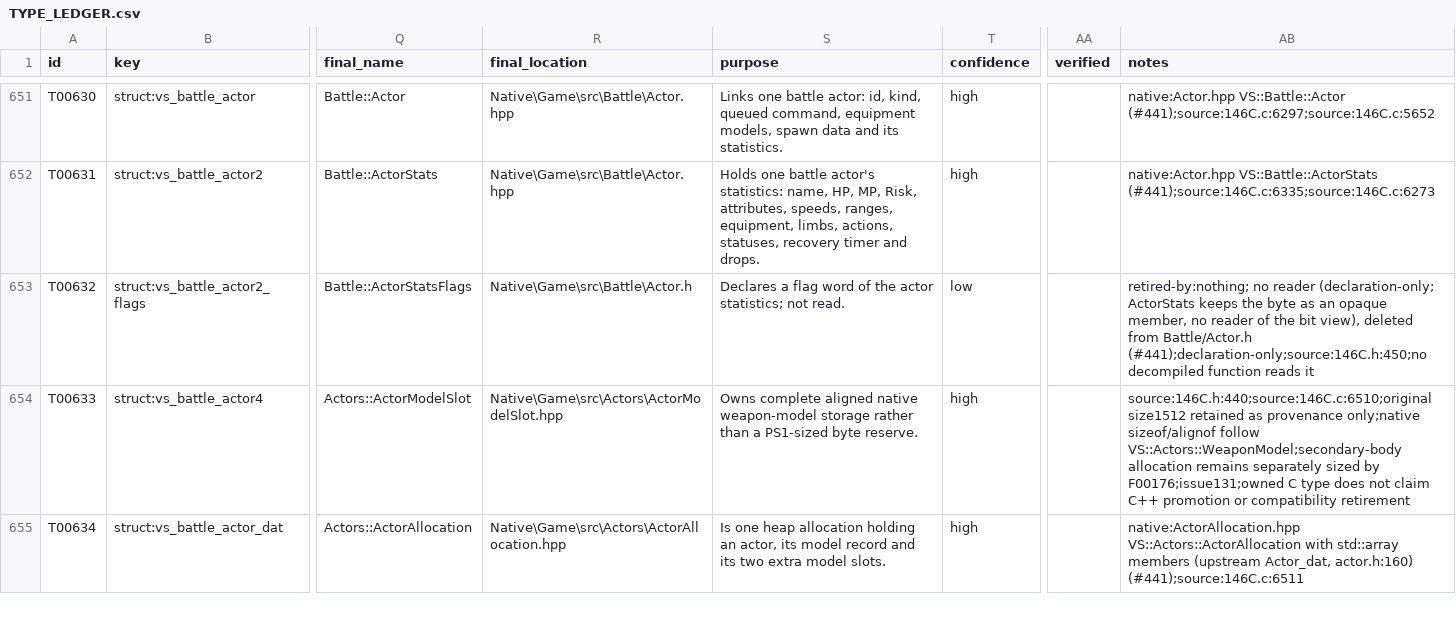
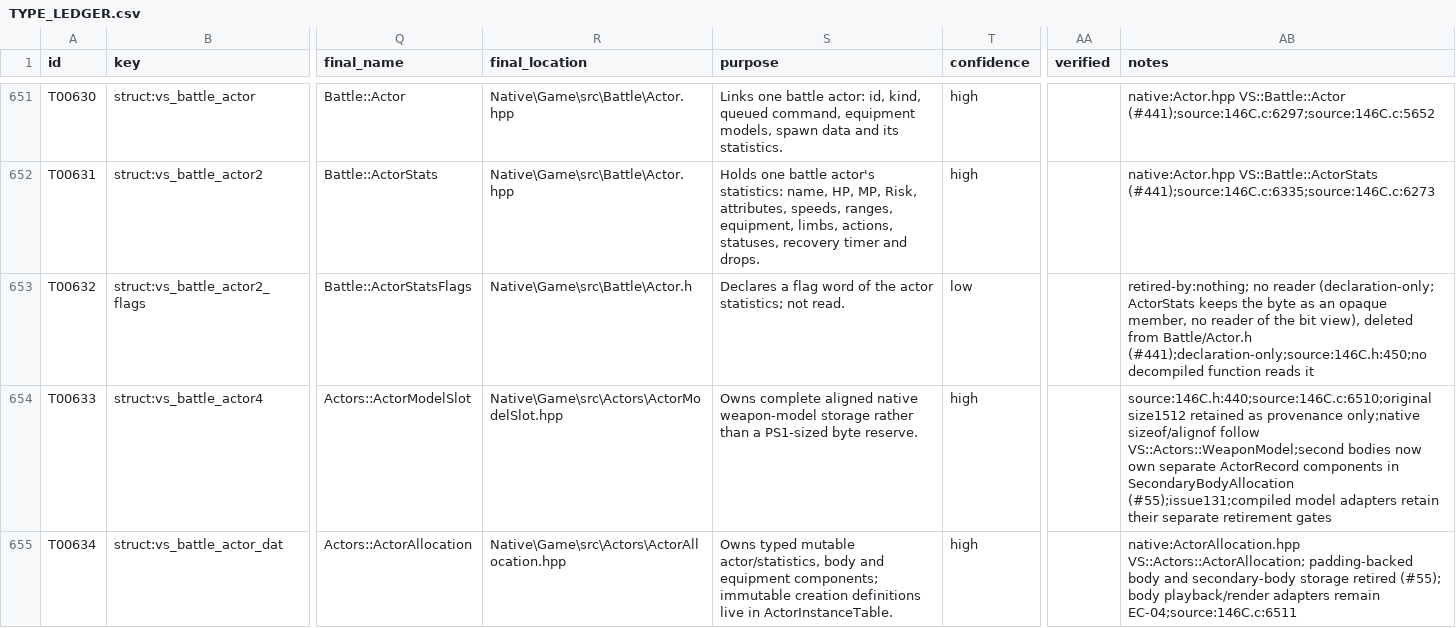
Before and after one commit to JEschete/VS-NativePort, a CSV file: Docs/ledgers/TYPE_LEDGER.csv, drawn as a sheet; only a part is shown, gaps mark what is left out; the diff covers the shown part only; the diff names each change by its address in the sheet, - before the commit and + after, or states it on an @@ line.

Commit message:
refactor: own typed actor instance components (#55)

```diff
--- a/Docs/ledgers/TYPE_LEDGER.csv
+++ b/Docs/ledgers/TYPE_LEDGER.csv
-AB654 (notes): …sizeof/alignof follow VS::Actors::WeaponModel;secondary-body allocation remains separately sized by F00176;issue131;owned C type does not claim C++ promotion or compatibility retirement
+AB654 (notes): …sizeof/alignof follow VS::Actors::WeaponModel;second bodies now own separate ActorRecord components in SecondaryBodyAllocation (#55);issue131;compiled model adapters retain their separate retirement gates
-S655 (purpose): Is one heap allocation holding an actor, its model record and its two extra model slots.
+S655 (purpose): Owns typed mutable actor/statistics, body and equipment components; immutable creation definitions live in ActorInstanceTable.
-AB655 (notes): native:ActorAllocation.hpp VS::Actors::ActorAllocation with std::array members (upstream Actor_dat, actor.h:160) (#441);source:146C.c:6511
+AB655 (notes): native:ActorAllocation.hpp VS::Actors::ActorAllocation; padding-backed body and secondary-body storage retired (#55); body playback/render adapters remain EC-04;source:146C.c:6511
```
Also changed, not shown: 3 edited cells elsewhere in this file, 13 other files.
